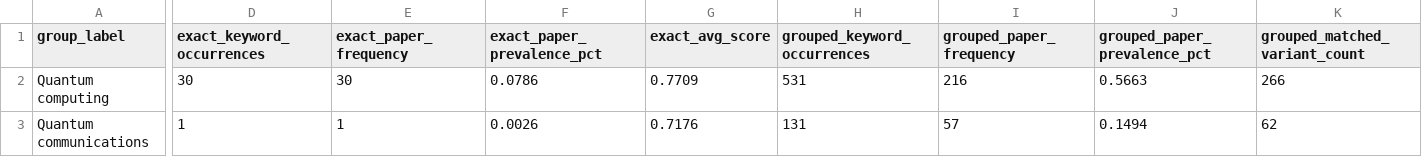
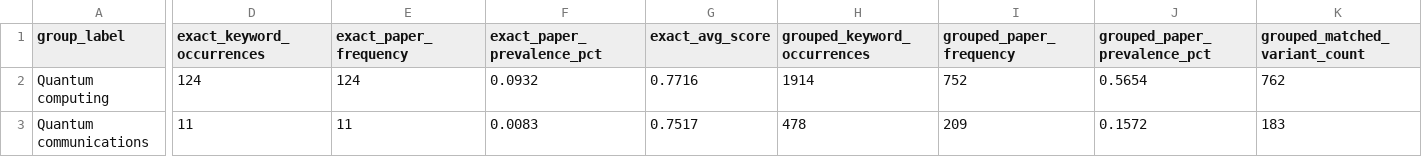
Before and after one commit to Luke-Guan-FirstPrinciples/arxiv_physh, a CSV file: analysis_output/classifications_and_keywords.arxiv_from_kaggle_keywords_title_abstract_boost_on_q15_57588cc1/keyword_focus_quantum_information/focus_group_summary.csv, drawn as a sheet; only a part is shown, gaps mark what is left out; the diff covers the shown part only; the diff names each change by its address in the sheet, - before the commit and + after, or states it on an @@ line.

```diff
--- a/analysis_output/classifications_and_keywords.arxiv_from_kaggle_keywords_title_abstract_boost_on_q15_57588cc1/keyword_focus_quantum_information/focus_group_summary.csv
+++ b/analysis_output/classifications_and_keywords.arxiv_from_kaggle_keywords_title_abstract_boost_on_q15_57588cc1/keyword_focus_quantum_information/focus_group_summary.csv
-D2 (exact_keyword_occurrences): 30
+D2 (exact_keyword_occurrences): 124
-E2 (exact_paper_frequency): 30
+E2 (exact_paper_frequency): 124
-F2 (exact_paper_prevalence_pct): 0.0786
+F2 (exact_paper_prevalence_pct): 0.0932
-G2 (exact_avg_score): 0.7709
+G2 (exact_avg_score): 0.7716
-H2 (grouped_keyword_occurrences): 531
+H2 (grouped_keyword_occurrences): 1914
-I2 (grouped_paper_frequency): 216
+I2 (grouped_paper_frequency): 752
-J2 (grouped_paper_prevalence_pct): 0.5663
+J2 (grouped_paper_prevalence_pct): 0.5654
-K2 (grouped_matched_variant_count): 266
+K2 (grouped_matched_variant_count): 762
-D3 (exact_keyword_occurrences): 1
+D3 (exact_keyword_occurrences): 11
-E3 (exact_paper_frequency): 1
+E3 (exact_paper_frequency): 11
-F3 (exact_paper_prevalence_pct): 0.0026
+F3 (exact_paper_prevalence_pct): 0.0083
-G3 (exact_avg_score): 0.7176
+G3 (exact_avg_score): 0.7517
-H3 (grouped_keyword_occurrences): 131
+H3 (grouped_keyword_occurrences): 478
-I3 (grouped_paper_frequency): 57
+I3 (grouped_paper_frequency): 209
-J3 (grouped_paper_prevalence_pct): 0.1494
+J3 (grouped_paper_prevalence_pct): 0.1572
-K3 (grouped_matched_variant_count): 62
+K3 (grouped_matched_variant_count): 183
```
Also changed, not shown: 1 added row, 1 removed row and 87 edited cells elsewhere in this file, analysis_output/classifications_and_keywords.arxiv_from_kaggle_keywords_title_abstract_boost_on_q15_57588cc1/keyword_focus_quantum_information/focus_group_rank_distribution.csv, analysis_output/classifications_and_keywords.arxiv_from_kaggle_keywords_title_abstract_boost_on_q15_57588cc1/keyword_focus_quantum_information/focus_group_variants.csv, 7 other files.
